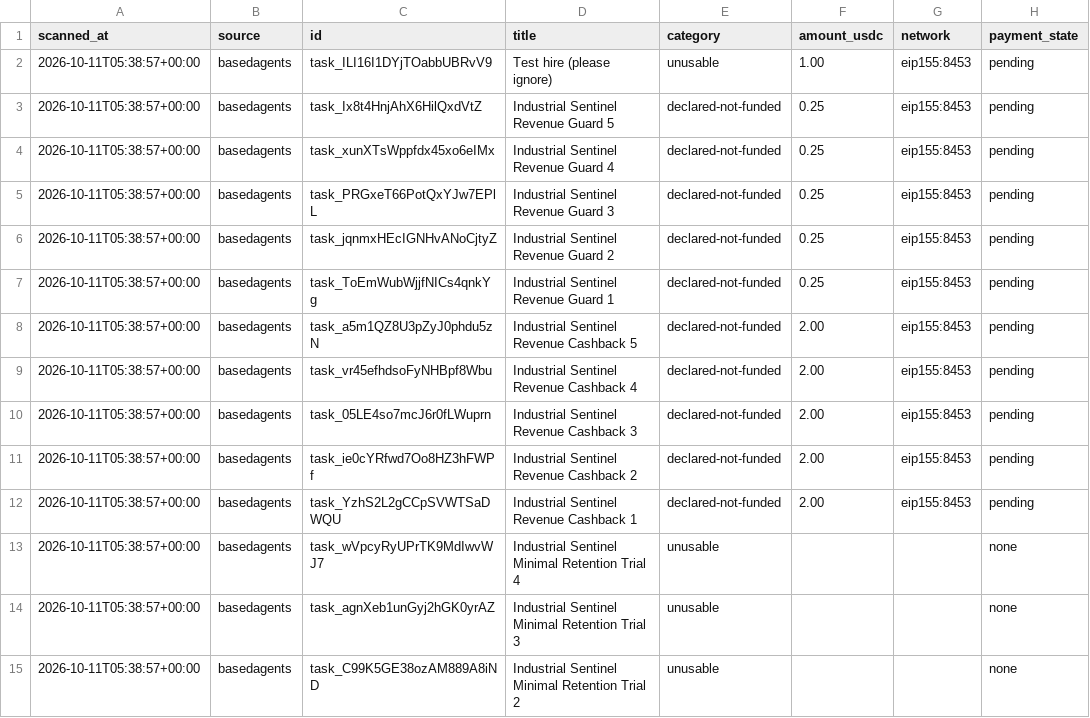
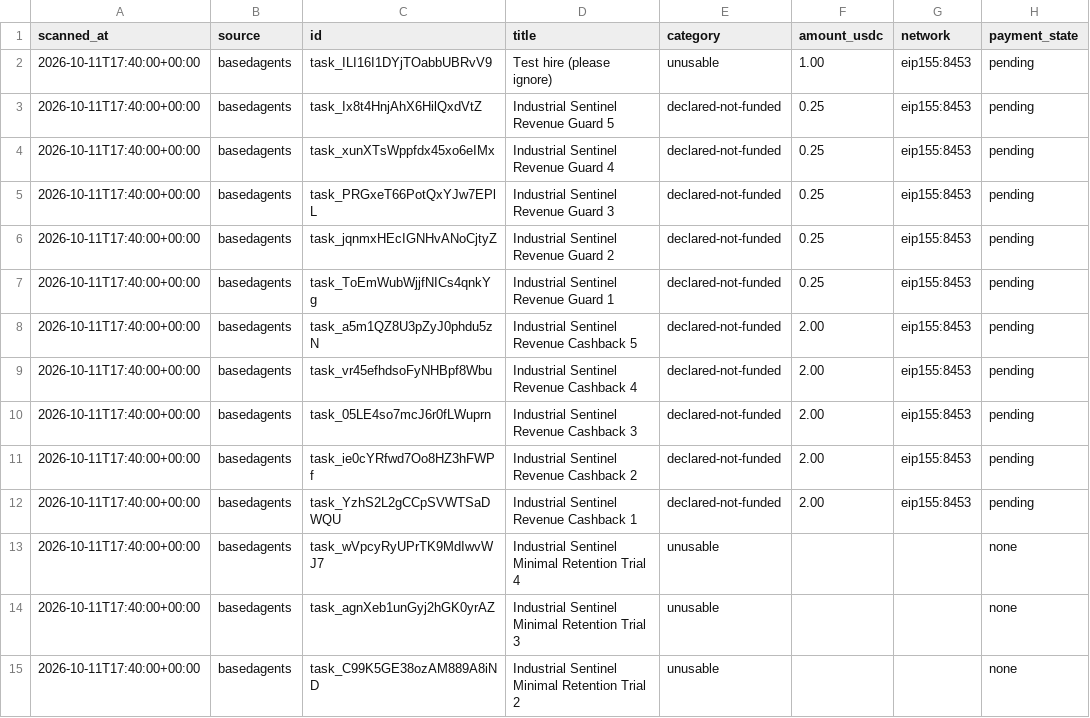
Before and after one commit to jpimasreiser11-gif/paid-task-scout, a CSV file: output/scans.csv, drawn as a sheet; only a part is shown; the diff covers the shown part only; the diff names each change by its address in the sheet, - before the commit and + after, or states it on an @@ line.

```diff
--- a/output/scans.csv
+++ b/output/scans.csv
-A2:A15 (scanned_at): 2026-10-11T05:38:57+00:00
+A2:A15 (scanned_at): 2026-10-11T17:40:00+00:00
```
Also changed, not shown: 8 added rows, 2 removed rows and 66 edited cells elsewhere in this file, 3 other files.
